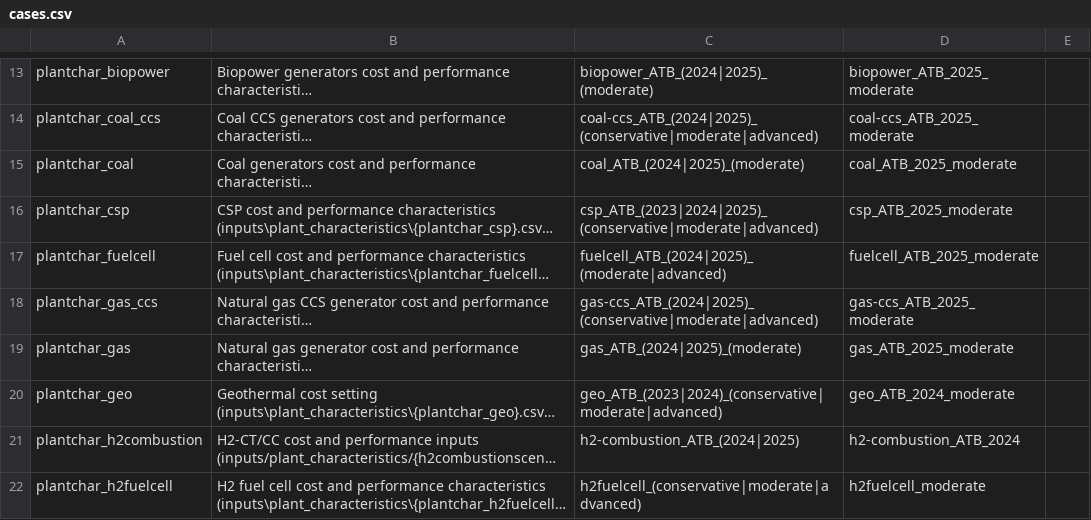
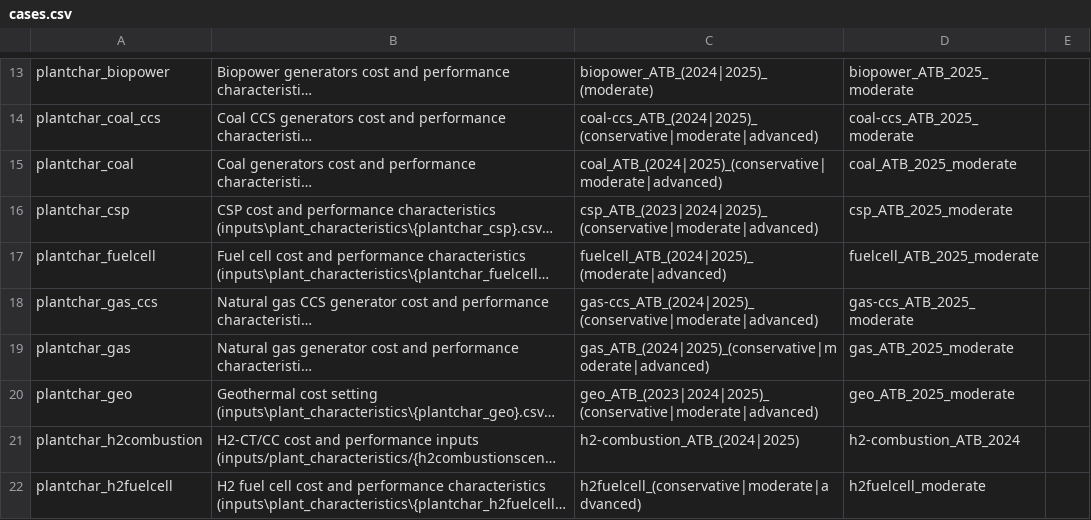
Before and after one commit to ReEDS-Model/ReEDS, a CSV file: cases.csv, drawn as a sheet; only a part is shown, gaps mark what is left out; long unchanged cells end in …; the diff names each change by its address in the sheet, - before the commit and + after, or states it on an @@ line.

```diff
--- a/cases.csv
+++ b/cases.csv
-C15: coal_ATB_(2024|2025)_(moderate)
+C15: coal_ATB_(2024|2025)_(conservative|moderate|advanced)
-C19: gas_ATB_(2024|2025)_(moderate)
+C19: gas_ATB_(2024|2025)_(conservative|moderate|advanced)
-C20: geo_ATB_(2023|2024)_(conservative|moderate|advanced)
+C20: geo_ATB_(2023|2024|2025)_(conservative|moderate|advanced)
-D20: geo_ATB_2024_moderate
+D20: geo_ATB_2025_moderate
```
Also changed, not shown: cases_standardscenarios.csv.
